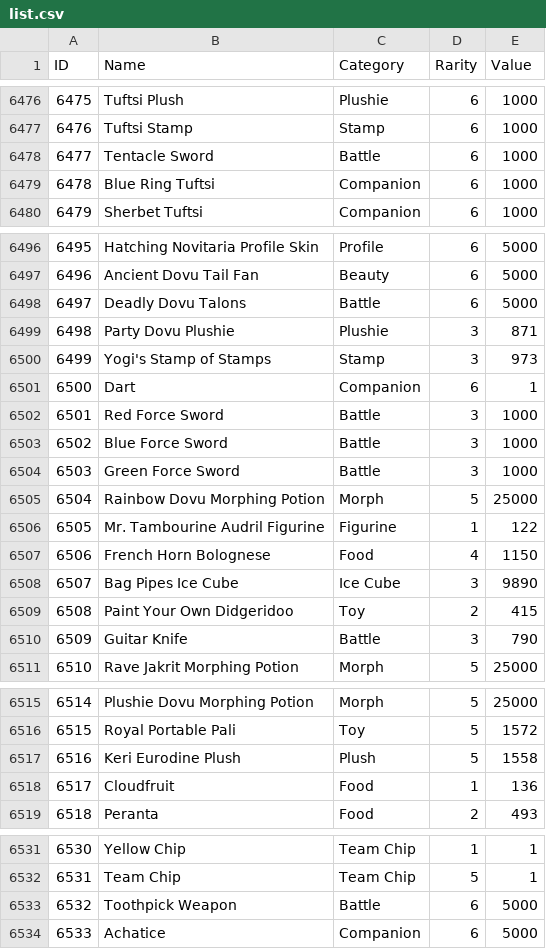
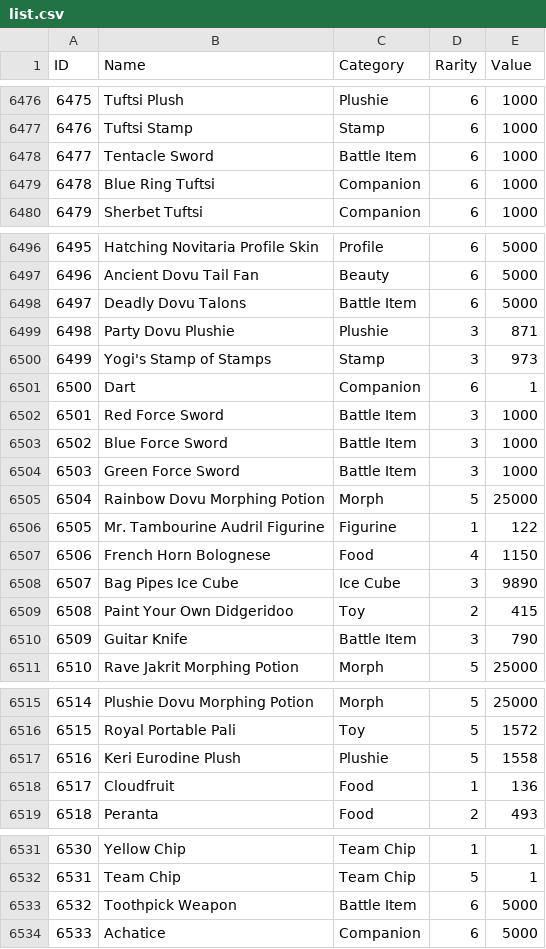
Before and after one commit to b-schlegelii/IPD, a CSV file: items/list.csv, drawn as a sheet; only a part is shown, gaps mark what is left out.

Commit message:
Update list.csv

```diff
--- a/items/list.csv
+++ b/items/list.csv
@@ -6477,3 +6477,3 @@ ID,Name,Category,Rarity,Value
 6476,Tuftsi Stamp,Stamp,6,1000
-6477,Tentacle Sword,Battle,6,1000
+6477,Tentacle Sword,Battle Item,6,1000
 6478,Blue Ring Tuftsi,Companion,6,1000
@@ -6497,3 +6497,3 @@ ID,Name,Category,Rarity,Value
 6496,Ancient Dovu Tail Fan,Beauty,6,5000
-6497,Deadly Dovu Talons,Battle,6,5000
+6497,Deadly Dovu Talons,Battle Item,6,5000
 6498,Party Dovu Plushie,Plushie,3,871
@@ -6501,5 +6501,5 @@ ID,Name,Category,Rarity,Value
 6500,Dart,Companion,6,1
-6501,Red Force Sword,Battle,3,1000
-6502,Blue Force Sword,Battle,3,1000
-6503,Green Force Sword,Battle,3,1000
+6501,Red Force Sword,Battle Item,3,1000
+6502,Blue Force Sword,Battle Item,3,1000
+6503,Green Force Sword,Battle Item,3,1000
 6504,Rainbow Dovu Morphing Potion,Morph,5,25000
@@ -6509,3 +6509,3 @@ ID,Name,Category,Rarity,Value
 6508,Paint Your Own Didgeridoo,Toy,2,415
-6509,Guitar Knife,Battle,3,790
+6509,Guitar Knife,Battle Item,3,790
 6510,Rave Jakrit Morphing Potion,Morph,5,25000
@@ -6516,3 +6516,3 @@ ID,Name,Category,Rarity,Value
 6515,Royal Portable Pali,Toy,5,1572
-6516,Keri Eurodine Plush,Plush,5,1558
+6516,Keri Eurodine Plush,Plushie,5,1558
 6517,Cloudfruit,Food,1,136
@@ -6532,3 +6532,3 @@ ID,Name,Category,Rarity,Value
 6531,Team Chip,Team Chip,5,1
-6532,Toothpick Weapon,Battle,6,5000
+6532,Toothpick Weapon,Battle Item,6,5000
 6533,Achatice,Companion,6,5000
```
